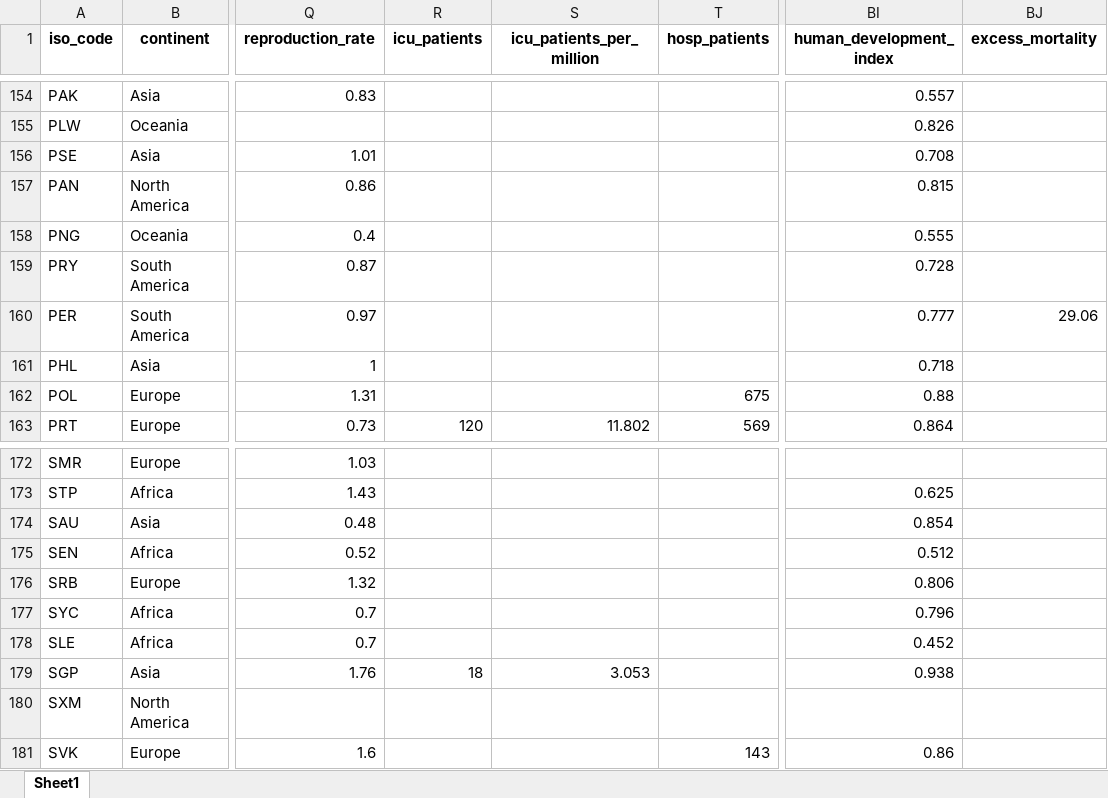
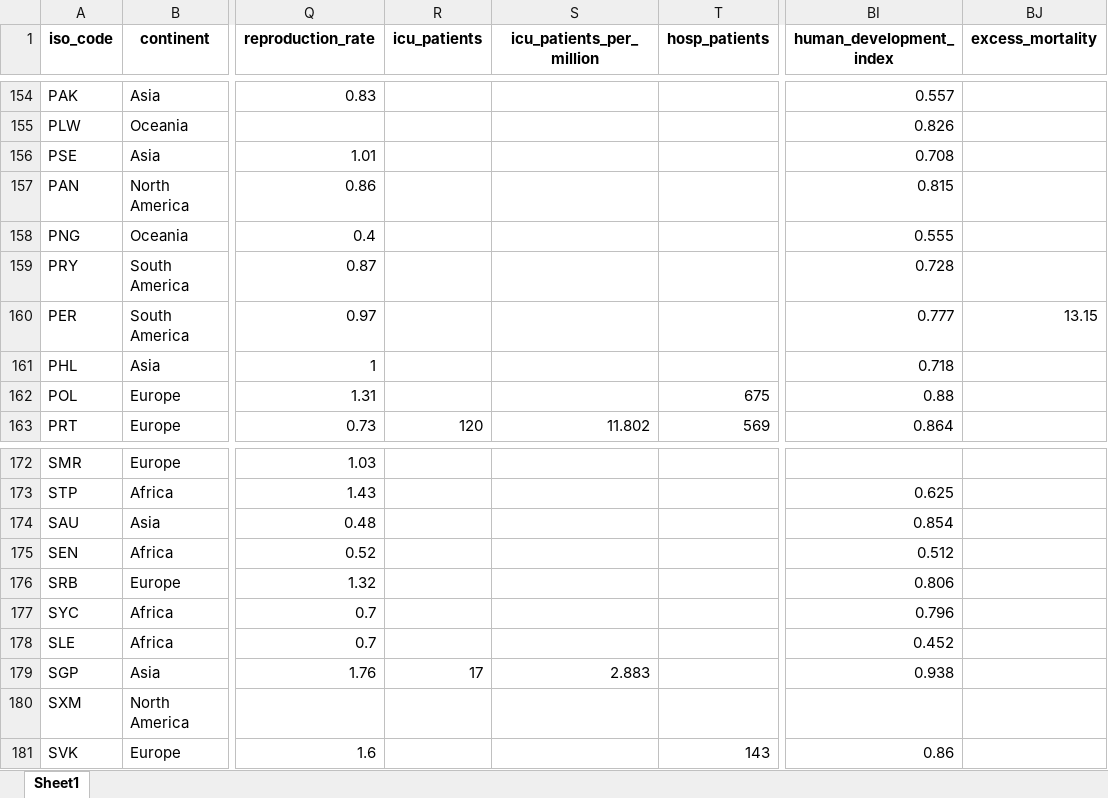
Before and after one commit to upamapsb/Upama, an Excel workbook: public/data/latest/owid-covid-latest.xlsx, sheet Sheet1, drawn as a sheet; only a part is shown, gaps mark what is left out; values as stored, in another font and other column widths than the file's, no borders; the diff covers the shown part only; the diff names each change by its address in the sheet, - before the commit and + after, or states it on an @@ line.

```diff
--- a/public/data/latest/owid-covid-latest.xlsx (sheet Sheet1)
+++ b/public/data/latest/owid-covid-latest.xlsx (sheet Sheet1)
-BJ160 (excess_mortality): 29.06
+BJ160 (excess_mortality): 13.15
-R179 (icu_patients): 18
+R179 (icu_patients): 17
-S179 (icu_patients_per_million): 3.053
+S179 (icu_patients_per_million): 2.883
```
Also changed, not shown: 31 edited cells elsewhere in this sheet, 13 other files.
